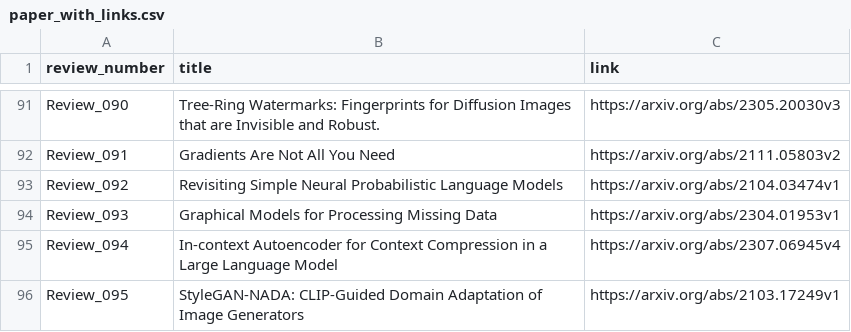
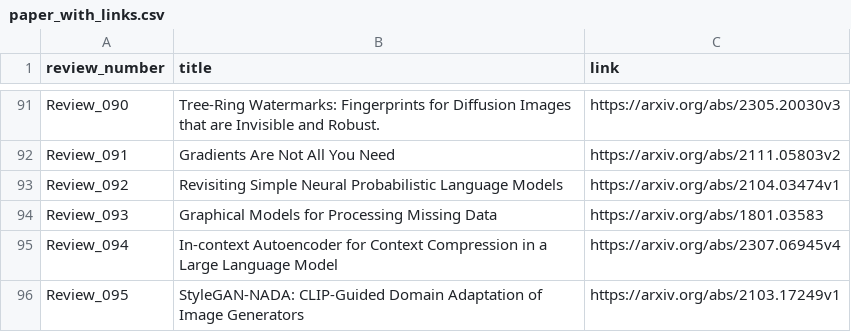
Before and after one commit to disouzam/merlihson-scientific-resources, a CSV file: mike-paper-reviews-all/reviews_metadata/paper_with_links.csv, drawn as a sheet; only a part is shown, gaps mark what is left out.

Commit message:
Fix Review_093: Correct paper link to 1801.03583 and remove duplicate

```diff
--- a/mike-paper-reviews-all/reviews_metadata/paper_with_links.csv
+++ b/mike-paper-reviews-all/reviews_metadata/paper_with_links.csv
@@ -93,3 +93,3 @@ Review_091,Gradients Are Not All You Need,https://arxiv.org/abs/2111.05803v2
 Review_092,Revisiting Simple Neural Probabilistic Language Models,https://arxiv.org/abs/2104.03474v1
-Review_093,Graphical Models for Processing Missing Data,https://arxiv.org/abs/2304.01953v1
+Review_093,Graphical Models for Processing Missing Data,https://arxiv.org/abs/1801.03583
 Review_094,In-context Autoencoder for Context Compression in a Large Language Model,https://arxiv.org/abs/2307.06945v4
```
Also changed, not shown: 1 other file.
